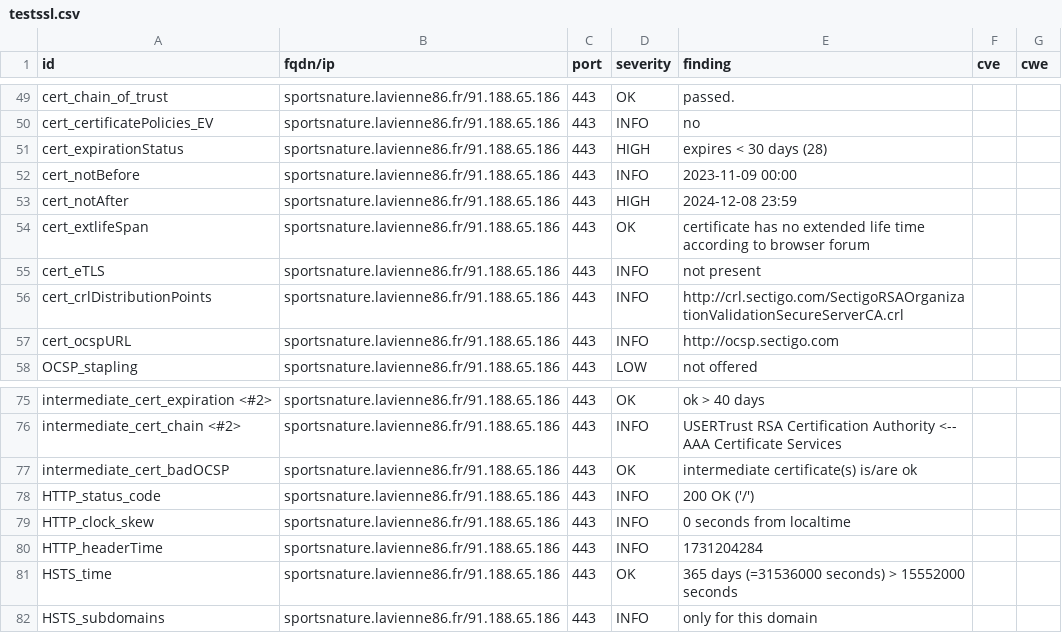
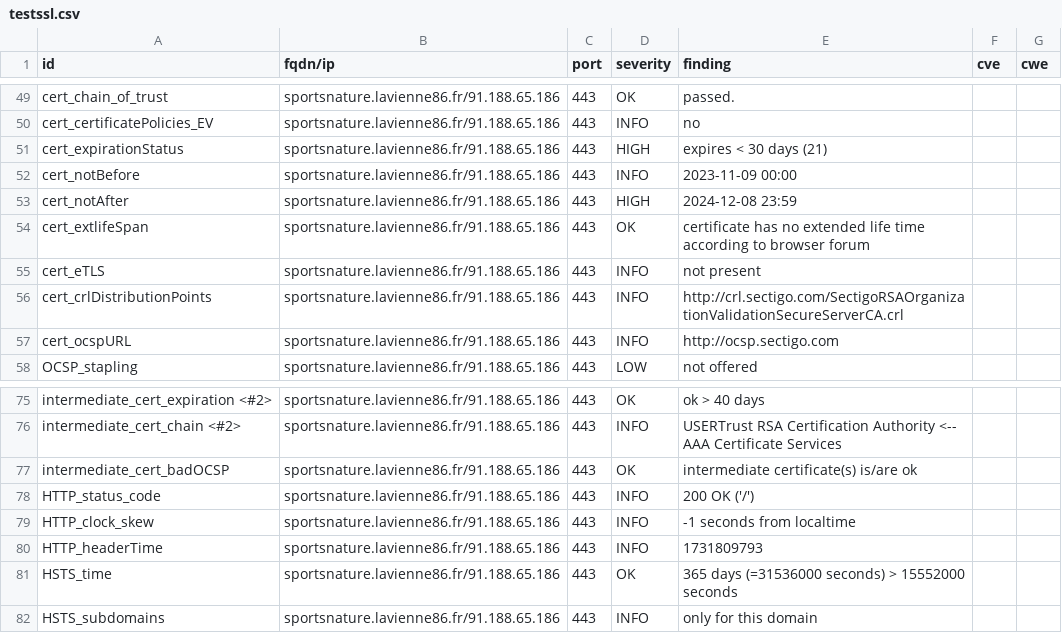
Before and after one commit to dpt86/dashlord, a CSV file: results/aHR0cHM6Ly9zcG9ydHNuYXR1cmUubGF2aWVubmU4Ni5mcg==/testssl.csv, drawn as a sheet; only a part is shown, gaps mark what is left out.

```diff
--- a/results/aHR0cHM6Ly9zcG9ydHNuYXR1cmUubGF2aWVubmU4Ni5mcg==/testssl.csv
+++ b/results/aHR0cHM6Ly9zcG9ydHNuYXR1cmUubGF2aWVubmU4Ni5mcg==/testssl.csv
@@ -50,3 +50,3 @@
 "cert_certificatePolicies_EV","sportsnature.lavienne86.fr/91.188.65.186","443","INFO","no","",""
-"cert_expirationStatus","sportsnature.lavienne86.fr/91.188.65.186","443","HIGH","expires < 30 days (28)","",""
+"cert_expirationStatus","sportsnature.lavienne86.fr/91.188.65.186","443","HIGH","expires < 30 days (21)","",""
 "cert_notBefore","sportsnature.lavienne86.fr/91.188.65.186","443","INFO","2023-11-09 00:00","",""
@@ -78,4 +78,4 @@
 "HTTP_status_code","sportsnature.lavienne86.fr/91.188.65.186","443","INFO","200 OK ('/')","",""
-"HTTP_clock_skew","sportsnature.lavienne86.fr/91.188.65.186","443","INFO","0 seconds from localtime","",""
-"HTTP_headerTime","sportsnature.lavienne86.fr/91.188.65.186","443","INFO","1731204284","",""
+"HTTP_clock_skew","sportsnature.lavienne86.fr/91.188.65.186","443","INFO","-1 seconds from localtime","",""
+"HTTP_headerTime","sportsnature.lavienne86.fr/91.188.65.186","443","INFO","1731809793","",""
 "HSTS_time","sportsnature.lavienne86.fr/91.188.65.186","443","OK","365 days (=31536000 seconds) > 15552000 seconds","",""
```
Also changed, not shown: 8 other files.
